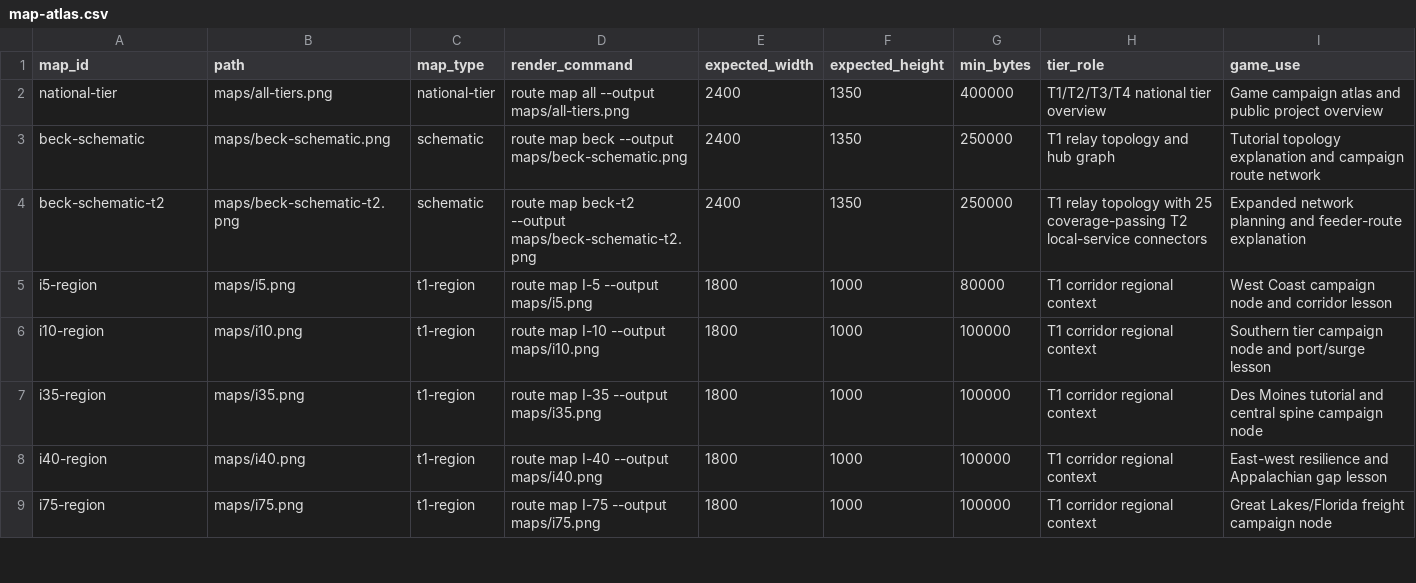
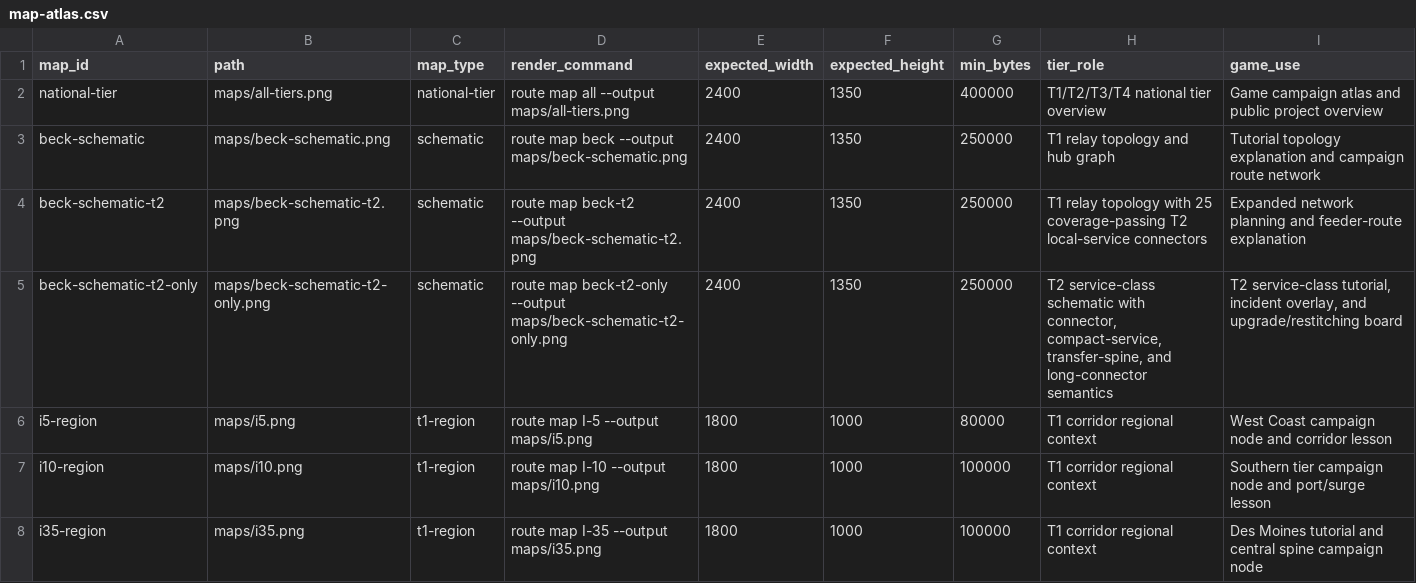
Before and after one commit to giodl73-repo/ROUTE, a CSV file: data/map-atlas.csv, drawn as a sheet; only a part is shown; the shorter side is filled out with more unchanged rows; the diff names each change by its address in the sheet, - before the commit and + after, or states it on an @@ line.

Commit message:
Expose T2 service map in atlas

```diff
--- a/data/map-atlas.csv
+++ b/data/map-atlas.csv
+row 5: beck-schematic-t2-only | maps/beck-schematic-t2-only.png | schematic | route map beck-t2-only --output maps/beck-schematic-t2-only.png | 2400 | 1350 | 250000 | T2 service-class schematic with connector, compact-service, transfer-spine, and long-connector semantics | T2 service-class tutorial, incident overlay, and upgrade/restitching board
```
Also changed, not shown: 1 other file.
